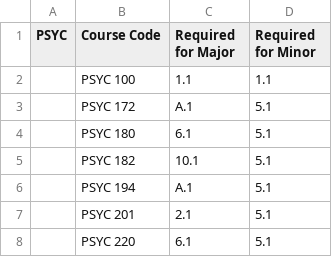
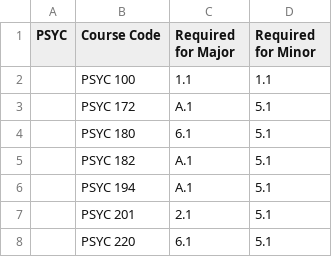
Before and after one commit to mac-comp128-fa23/course-project-01_seanm_kendalls_project, a CSV file: csv_files/PSYC.csv, drawn as a sheet; only a part is shown.

Commit message:
update

```diff
--- a/csv_files/PSYC.csv
+++ b/csv_files/PSYC.csv
@@ -4,3 +4,3 @@ PSYC,Course Code,Required for Major,Required for Minor
 ,PSYC 180,6.1,5.1
-,PSYC 182,10.1,5.1
+,PSYC 182,A.1,5.1
 ,PSYC 194,A.1,5.1
```
